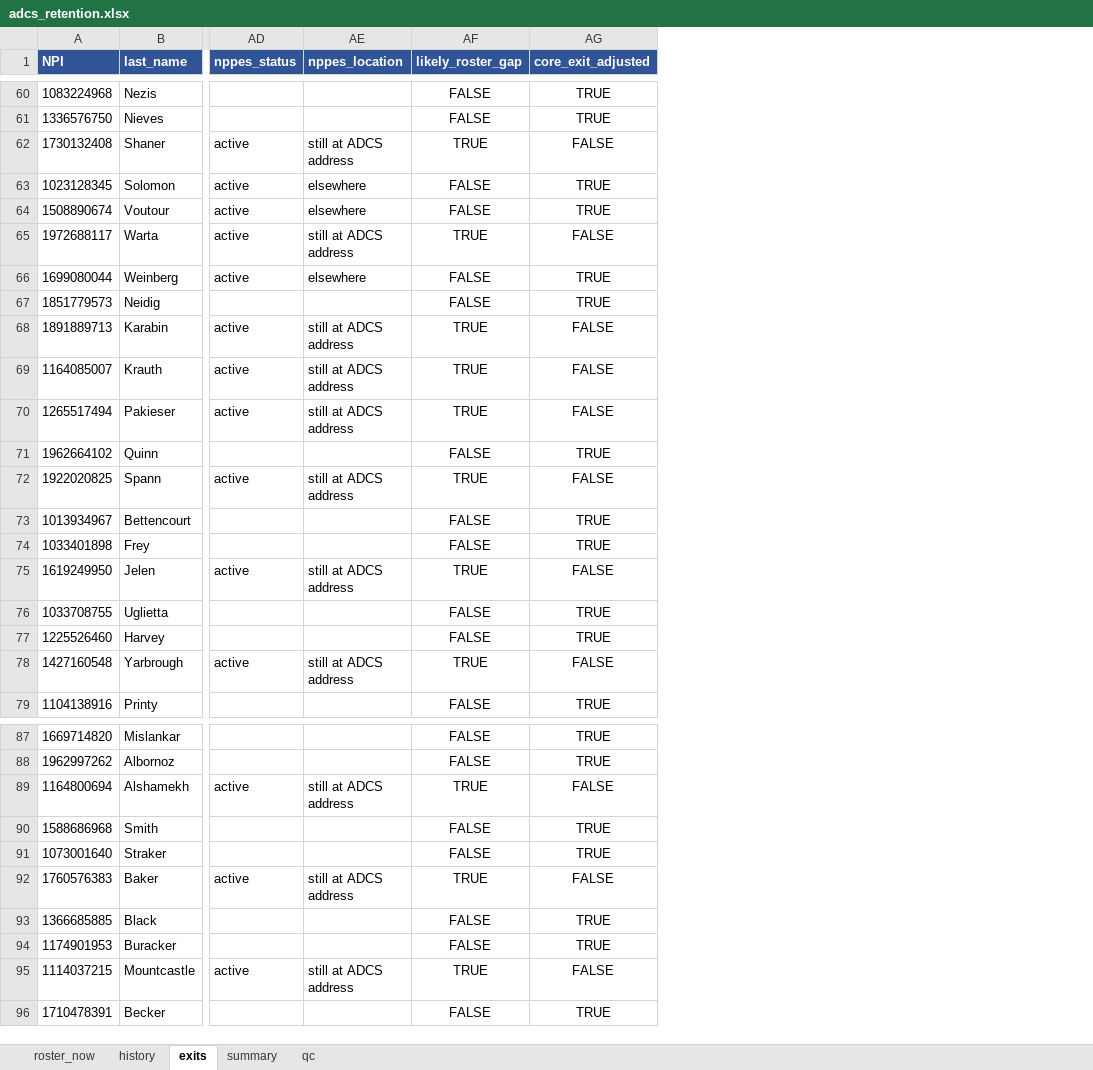
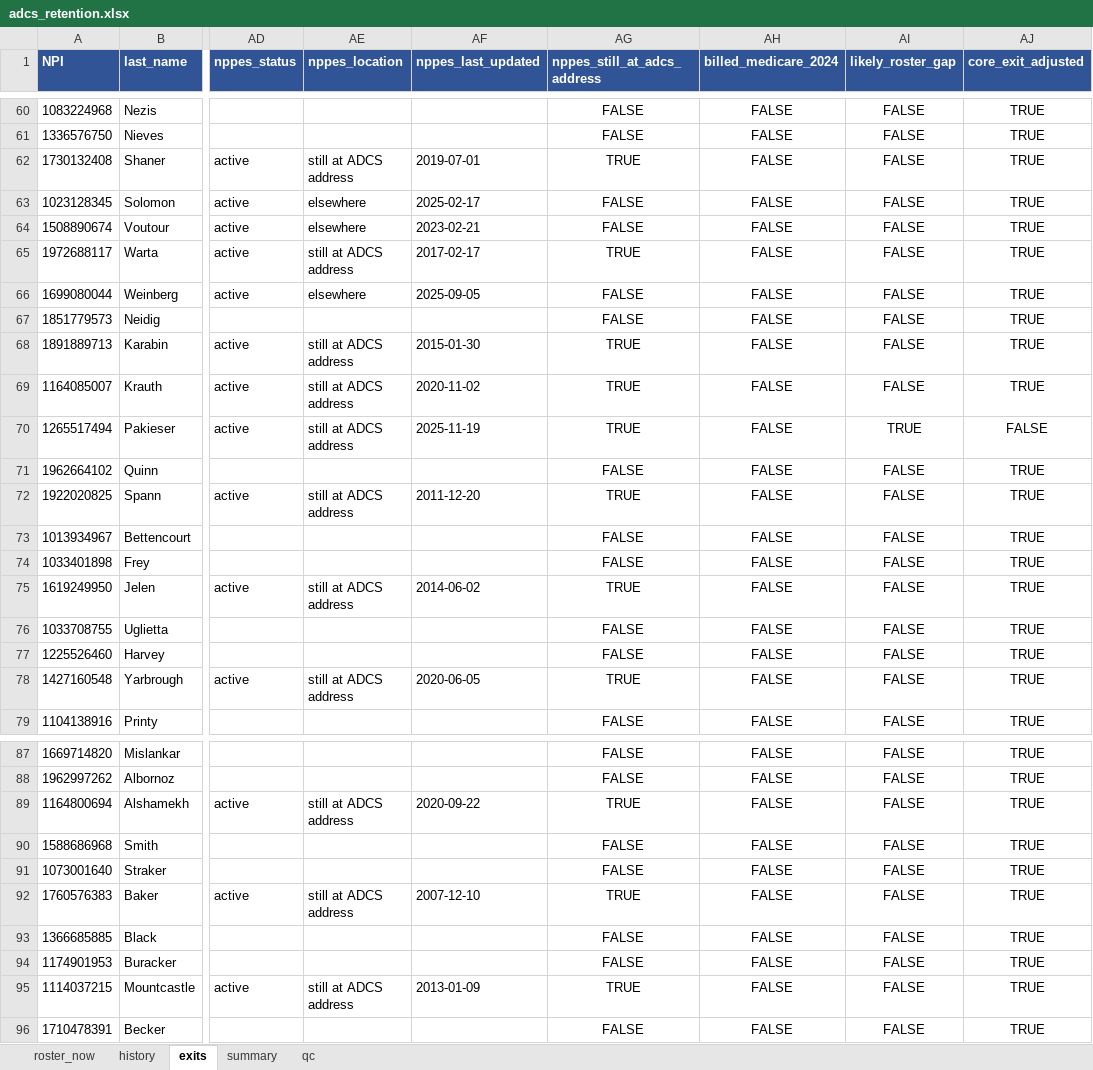
Before and after one commit to kylesturgeonmeru/phys-benchmark, an Excel workbook: adcs-retention/adcs_retention.xlsx, sheet exits, drawn as a sheet; only a part is shown, gaps mark what is left out; values as stored, in another font and other column widths than the file's, no borders; addresses are those after the commit; the diff covers the shown part only; the diff names each change by its address in the sheet, - before the commit and + after, or states it on an @@ line.

```diff
--- a/adcs-retention/adcs_retention.xlsx (sheet exits)
+++ b/adcs-retention/adcs_retention.xlsx (sheet exits)
+column AF (nppes_last_updated), rows 62-78: 2019-07-01 | 2025-02-17 | 2023-02-21 | 2017-02-17 | 2025-09-05 |  | 2015-01-30 | 2020-11-02 | 2025-11-19 |  | 2011-12-20 |  |  | 2014-06-02 |  |  | 2020-06-05; rows 89-95: 2020-09-22 |  |  | 2007-12-10 |  |  | 2013-01-09
+column AG (nppes_still_at_adcs_address), rows 60-79: FALSE | FALSE | TRUE | FALSE | FALSE | TRUE | FALSE | FALSE | TRUE | TRUE | TRUE | FALSE | TRUE | FALSE | FALSE | TRUE | FALSE | FALSE | TRUE | FALSE; rows 87-96: FALSE | FALSE | TRUE | FALSE | FALSE | TRUE | FALSE | FALSE | TRUE | FALSE
+column AH (billed_medicare_2024), rows 60-79: all FALSE; rows 87-96: all FALSE
-AI62 (likely_roster_gap): TRUE
+AI62 (likely_roster_gap): FALSE
-AJ62 (core_exit_adjusted): FALSE
+AJ62 (core_exit_adjusted): TRUE
-AI65 (likely_roster_gap): TRUE
+AI65 (likely_roster_gap): FALSE
-AJ65 (core_exit_adjusted): FALSE
+AJ65 (core_exit_adjusted): TRUE
-AI68:AI69 (likely_roster_gap): TRUE
+AI68:AI69 (likely_roster_gap): FALSE
-AJ68:AJ69 (core_exit_adjusted): FALSE
+AJ68:AJ69 (core_exit_adjusted): TRUE
-AI72 (likely_roster_gap): TRUE
+AI72 (likely_roster_gap): FALSE
-AJ72 (core_exit_adjusted): FALSE
+AJ72 (core_exit_adjusted): TRUE
-AI75 (likely_roster_gap): TRUE
+AI75 (likely_roster_gap): FALSE
-AJ75 (core_exit_adjusted): FALSE
+AJ75 (core_exit_adjusted): TRUE
-AI78 (likely_roster_gap): TRUE
+AI78 (likely_roster_gap): FALSE
-AJ78 (core_exit_adjusted): FALSE
+AJ78 (core_exit_adjusted): TRUE
-AI89 (likely_roster_gap): TRUE
+AI89 (likely_roster_gap): FALSE
-AJ89 (core_exit_adjusted): FALSE
+AJ89 (core_exit_adjusted): TRUE
-AI92 (likely_roster_gap): TRUE
+AI92 (likely_roster_gap): FALSE
-AJ92 (core_exit_adjusted): FALSE
+AJ92 (core_exit_adjusted): TRUE
-AI95 (likely_roster_gap): TRUE
+AI95 (likely_roster_gap): FALSE
-AJ95 (core_exit_adjusted): FALSE
+AJ95 (core_exit_adjusted): TRUE
```
Also changed, not shown: 42 edited cells elsewhere in this sheet, sheet summary, 1 other file.
